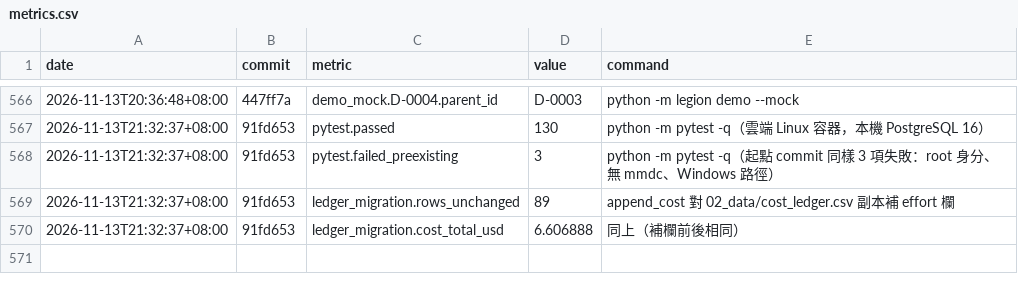
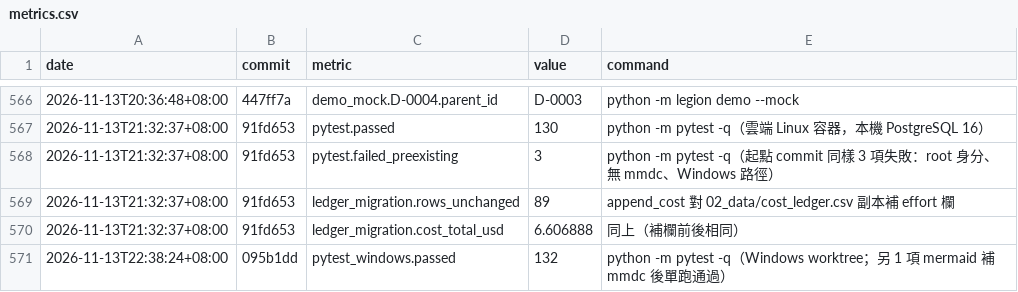
Before and after one commit to lederyide-dotcom/agent-legion, a CSV file: 02_data/metrics.csv, drawn as a sheet; only a part is shown, gaps mark what is left out; the diff names each change by its address in the sheet, - before the commit and + after, or states it on an @@ line.

```diff
--- a/02_data/metrics.csv
+++ b/02_data/metrics.csv
+row 571: 2026-11-13T22:38:24+08:00 | 095b1dd | pytest_windows.passed | 132 | python -m pytest -q（Windows worktree；另 1 項 mermaid 補 mmdc 後單跑通過）
```
Also changed, not shown: 2 other files.
